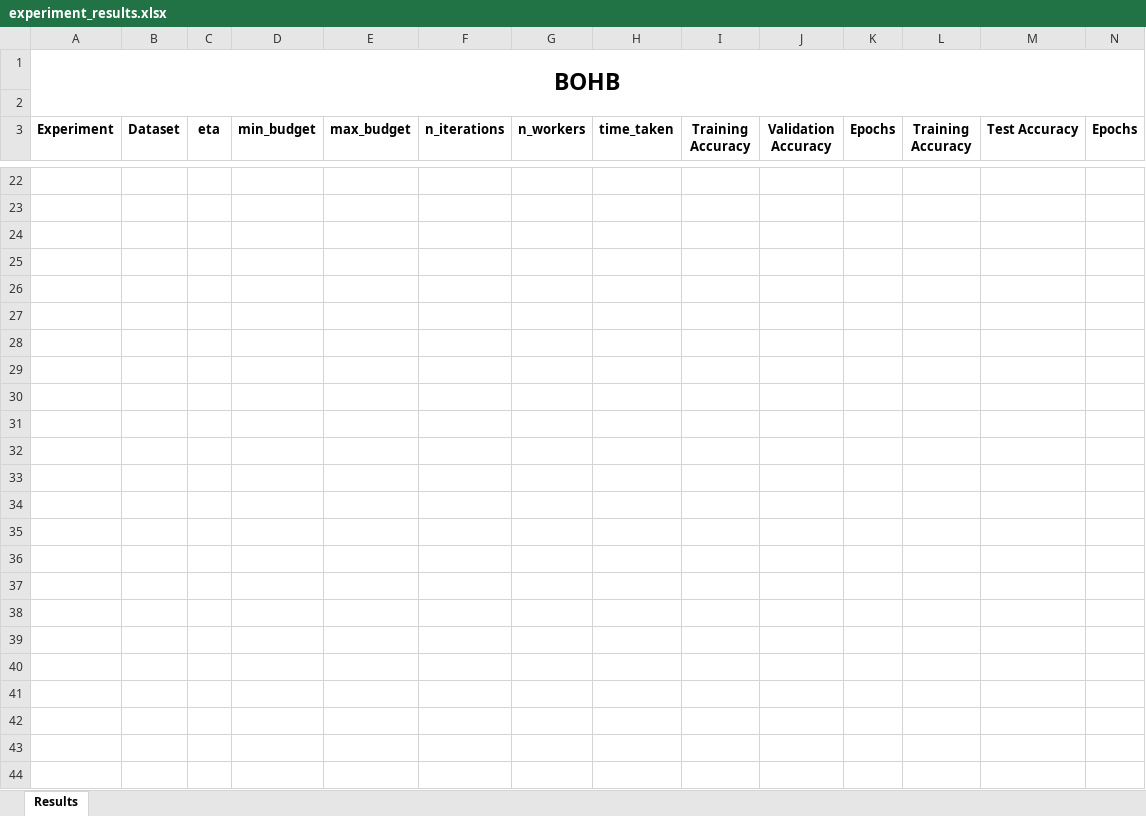
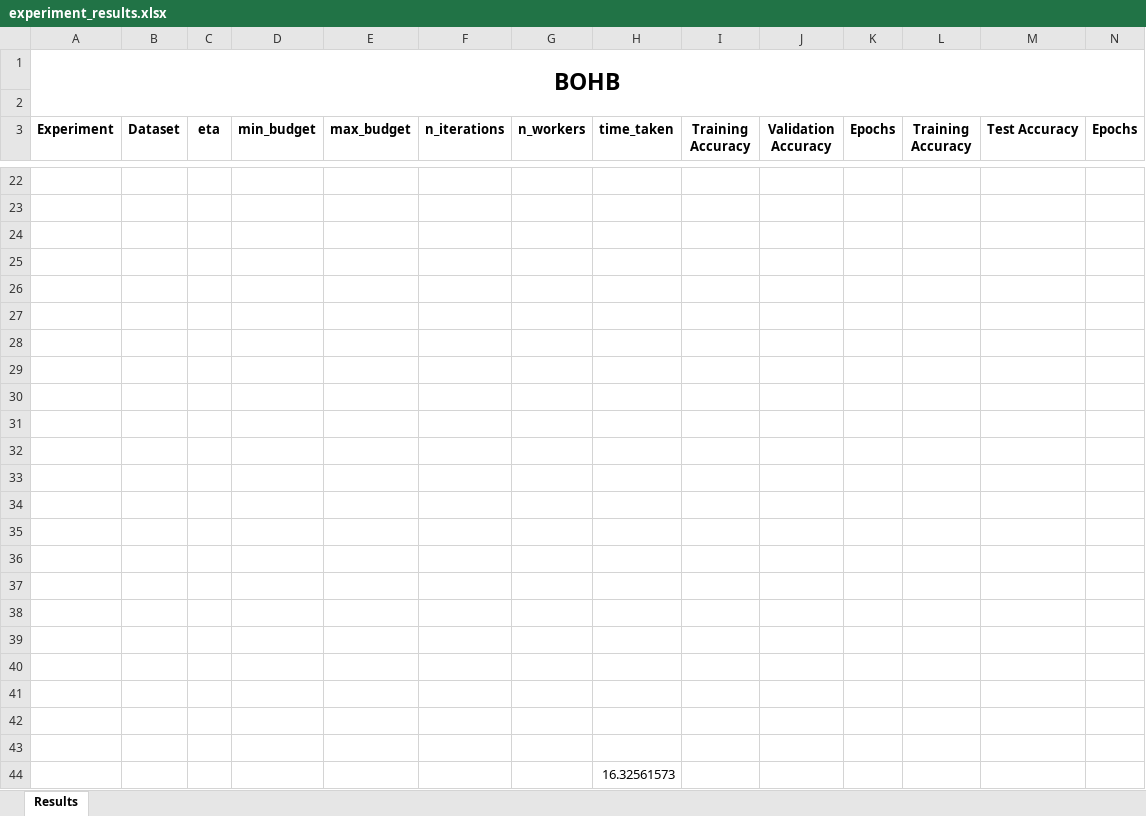
Before and after one commit to Neeratyoy/Auto-CNN, an Excel workbook: src/experiments/experiment_results.xlsx, sheet Results, drawn as a sheet; only a part is shown, gaps mark what is left out; values as stored, in another font and other column widths than the file's, no borders; rows hold the shown columns only; the diff covers the shown part only; the diff names each change by its address in the sheet, - before the commit and + after, or states it on an @@ line.

```diff
--- a/src/experiments/experiment_results.xlsx (sheet Results)
+++ b/src/experiments/experiment_results.xlsx (sheet Results)
+row 27: (empty)
+row 28: (empty)
+row 29: (empty)
+row 30: (empty)
+row 31: (empty)
+row 32: (empty)
+row 33: (empty)
+row 34: (empty)
+row 35: (empty)
+row 36: (empty)
+row 37: (empty)
+row 38: (empty)
+row 39: (empty)
+row 40: (empty)
+row 41: (empty)
+row 42: (empty)
+row 43: (empty)
+row 44:  |  |  |  |  |  |  | 16.32561573
```
Also changed, not shown: 1 added row, 1 removed row, 18 edited cells and cell formats elsewhere in this sheet, 39 other files.
